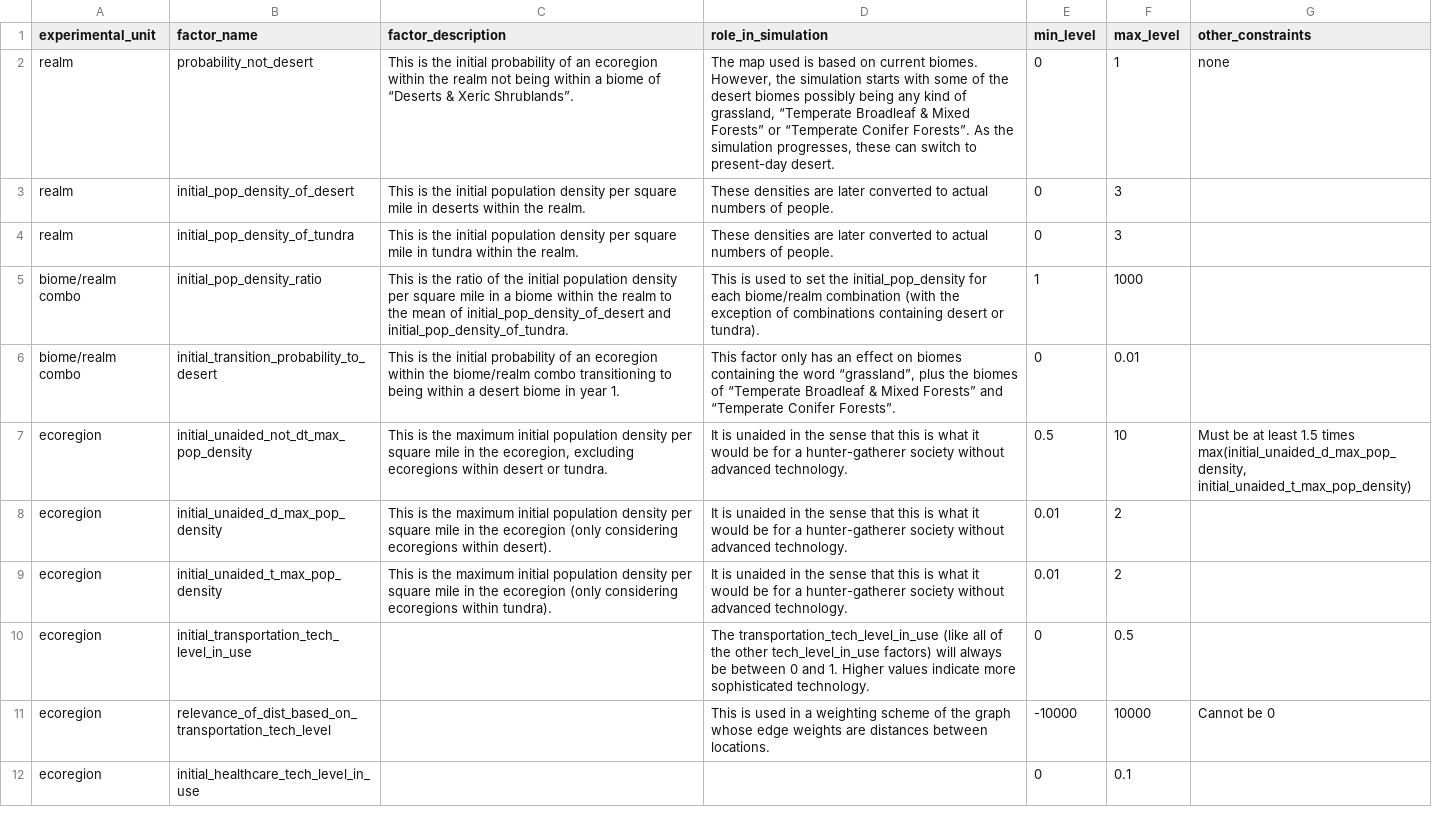
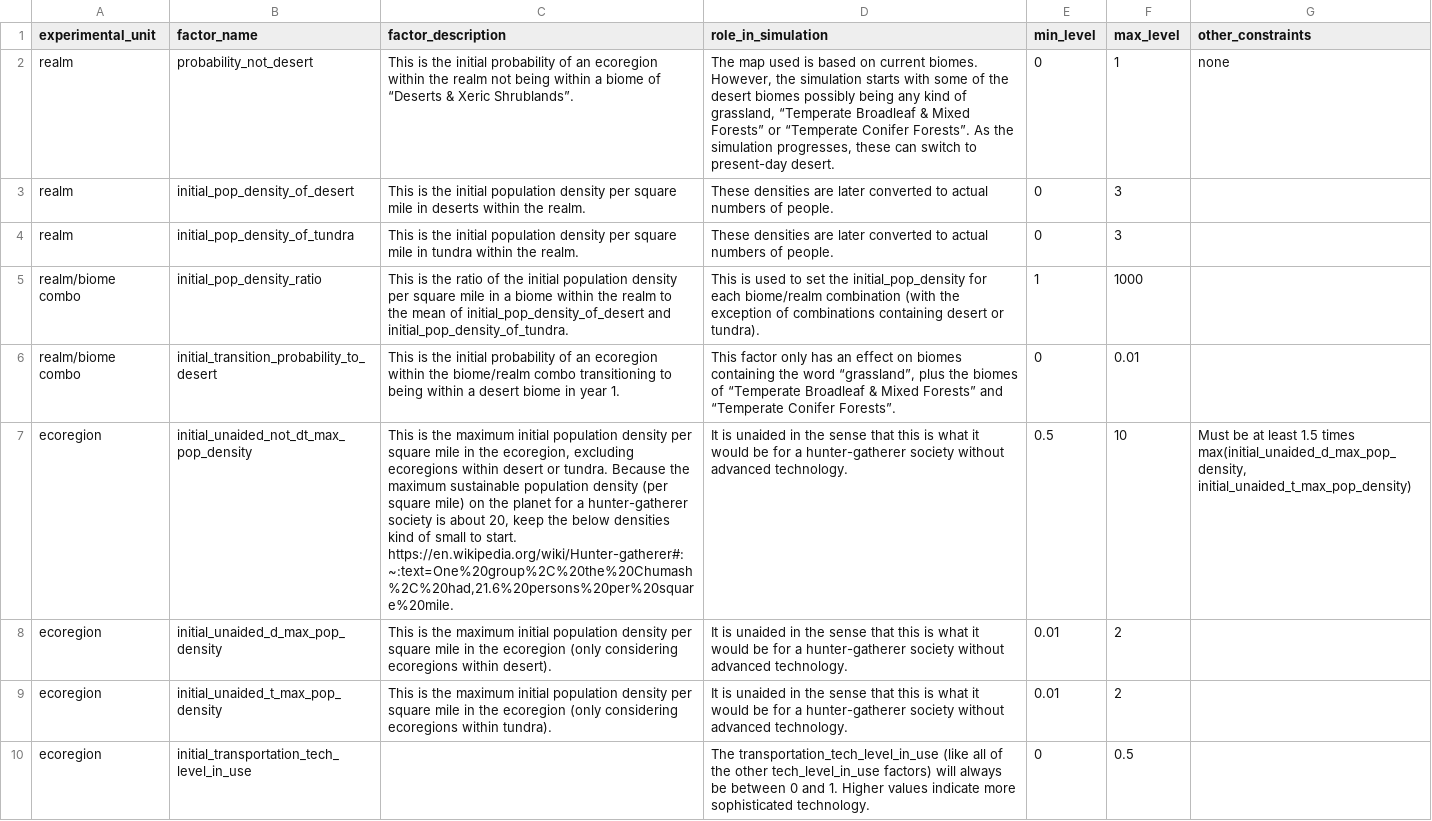
Before and after one commit to iamgiddyaboutgit-schoolwork/doe_group_project, a TSV file: data/factor_chart.tsv, drawn as a sheet; only a part is shown; the shorter side is filled out with more unchanged rows; the diff names each change by its address in the sheet, - before the commit and + after, or states it on an @@ line.

Commit message:
cosmetic change

```diff
--- a/data/factor_chart.tsv
+++ b/data/factor_chart.tsv
-A5:A6 (experimental_unit): biome/realm combo
+A5:A6 (experimental_unit): realm/biome combo
-C7 (factor_description): …or tundra.
+C7 (factor_description): …or tundra. Because the maximum sustainable population density (per square mile) on the planet for a hunter-gatherer society is about 20, keep the below densities kind of small to start. https://en.wikipedia.org/wiki/Hunter-gatherer#:~:text=One%20group%2C%20the%20Chumash%2C%20had,21.6%20persons%20per%20square%20mile.
```
